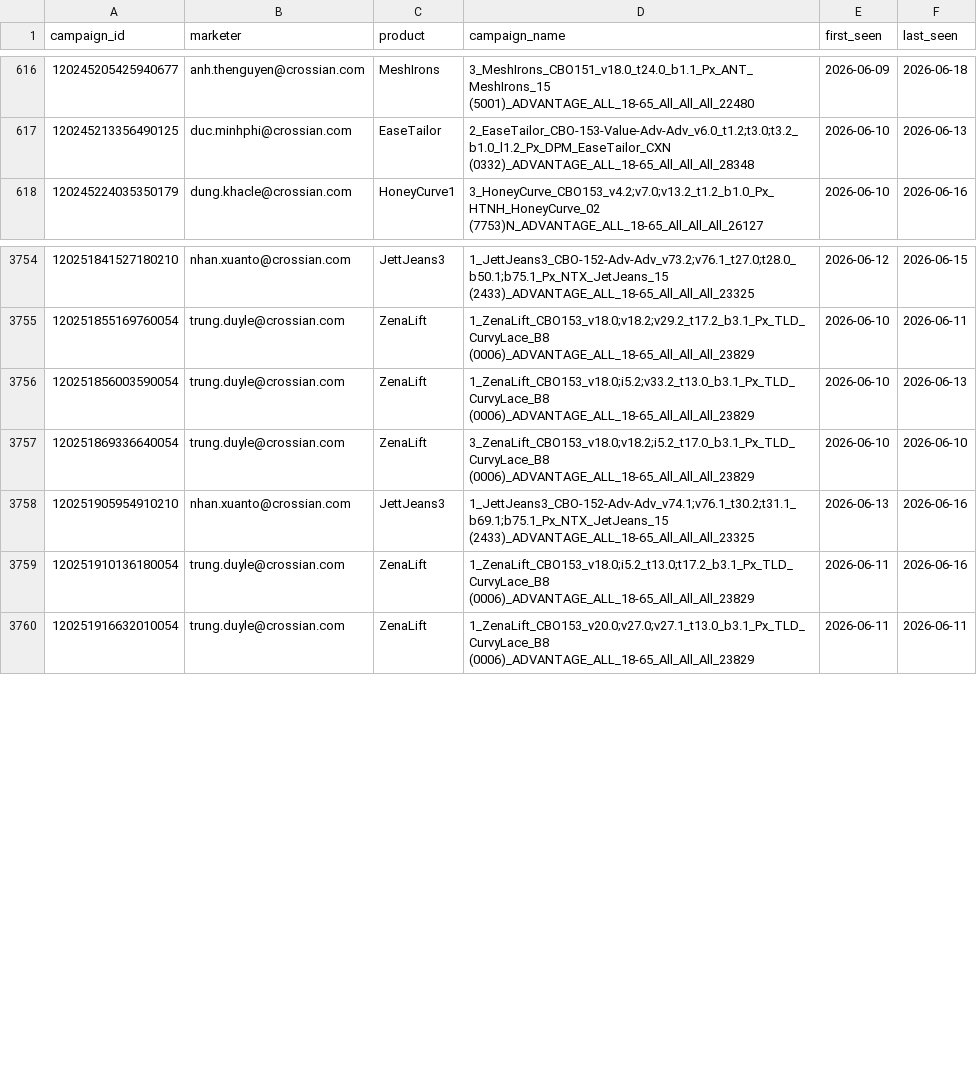
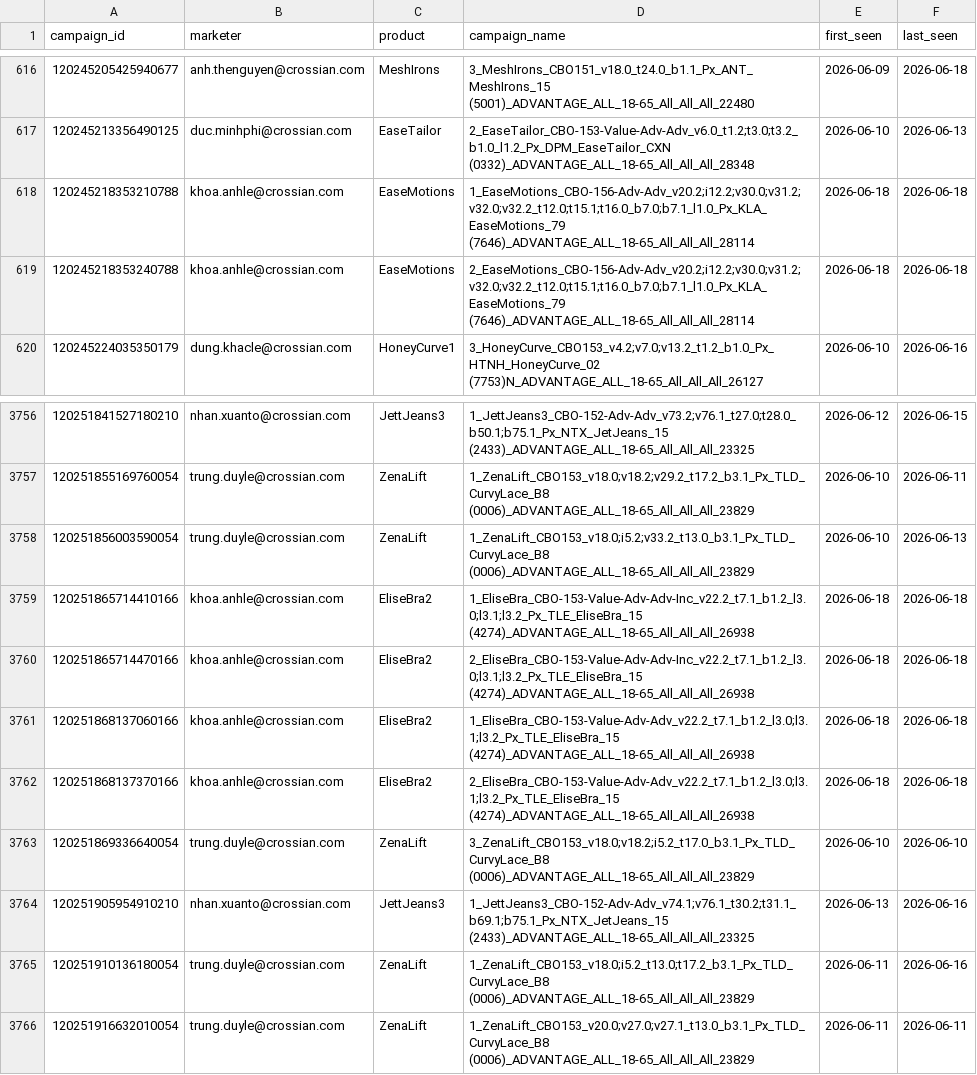
Before and after one commit to binhnguyen-ca/CAMS, a CSV file: data/campaigns.csv, drawn as a sheet; only a part is shown, gaps mark what is left out.

```diff
--- a/data/campaigns.csv
+++ b/data/campaigns.csv
@@ -617,2 +617,4 @@ campaign_id,marketer,product,campaign_name,first_seen,last_seen
 120245213356490125,duc.minhphi@crossian.com,EaseTailor,2_EaseTailor_CBO-153-Value-Adv-Adv_v6.0_t1.2;t3.0;t3.2_b1.0_l1.2_Px_DPM_EaseTailor_CXN (0332)_ADVANTAGE_ALL_18-65_All_All_All_28348,2026-06-10,2026-06-13
+120245218353210788,khoa.anhle@crossian.com,EaseMotions,1_EaseMotions_CBO-156-Adv-Adv_v20.2;i12.2;v30.0;v31.2;v32.0;v32.2_t12.0;t15.1;t16.0_b7.0;b7.1_l1.0_Px_KLA_EaseMotions_79 (7646)_ADVANTAGE_ALL_18-65_All_All_All_28114,2026-06-18,2026-06-18
+120245218353240788,khoa.anhle@crossian.com,EaseMotions,2_EaseMotions_CBO-156-Adv-Adv_v20.2;i12.2;v30.0;v31.2;v32.0;v32.2_t12.0;t15.1;t16.0_b7.0;b7.1_l1.0_Px_KLA_EaseMotions_79 (7646)_ADVANTAGE_ALL_18-65_All_All_All_28114,2026-06-18,2026-06-18
 120245224035350179,dung.khacle@crossian.com,HoneyCurve1,3_HoneyCurve_CBO153_v4.2;v7.0;v13.2_t1.2_b1.0_Px_HTNH_HoneyCurve_02 (7753)N_ADVANTAGE_ALL_18-65_All_All_All_26127,2026-06-10,2026-06-16
@@ -3756,2 +3758,6 @@ campaign_id,marketer,product,campaign_name,first_seen,last_seen
 120251856003590054,trung.duyle@crossian.com,ZenaLift,1_ZenaLift_CBO153_v18.0;i5.2;v33.2_t13.0_b3.1_Px_TLD_CurvyLace_B8 (0006)_ADVANTAGE_ALL_18-65_All_All_All_23829,2026-06-10,2026-06-13
+120251865714410166,khoa.anhle@crossian.com,EliseBra2,1_EliseBra_CBO-153-Value-Adv-Adv-Inc_v22.2_t7.1_b1.2_l3.0;l3.1;l3.2_Px_TLE_EliseBra_15 (4274)_ADVANTAGE_ALL_18-65_All_All_All_26938,2026-06-18,2026-06-18
+120251865714470166,khoa.anhle@crossian.com,EliseBra2,2_EliseBra_CBO-153-Value-Adv-Adv-Inc_v22.2_t7.1_b1.2_l3.0;l3.1;l3.2_Px_TLE_EliseBra_15 (4274)_ADVANTAGE_ALL_18-65_All_All_All_26938,2026-06-18,2026-06-18
+120251868137060166,khoa.anhle@crossian.com,EliseBra2,1_EliseBra_CBO-153-Value-Adv-Adv_v22.2_t7.1_b1.2_l3.0;l3.1;l3.2_Px_TLE_EliseBra_15 (4274)_ADVANTAGE_ALL_18-65_All_All_All_26938,2026-06-18,2026-06-18
+120251868137370166,khoa.anhle@crossian.com,EliseBra2,2_EliseBra_CBO-153-Value-Adv-Adv_v22.2_t7.1_b1.2_l3.0;l3.1;l3.2_Px_TLE_EliseBra_15 (4274)_ADVANTAGE_ALL_18-65_All_All_All_26938,2026-06-18,2026-06-18
 120251869336640054,trung.duyle@crossian.com,ZenaLift,3_ZenaLift_CBO153_v18.0;v18.2;i5.2_t17.0_b3.1_Px_TLD_CurvyLace_B8 (0006)_ADVANTAGE_ALL_18-65_All_All_All_23829,2026-06-10,2026-06-10
```
Also changed, not shown: 1 other file.
